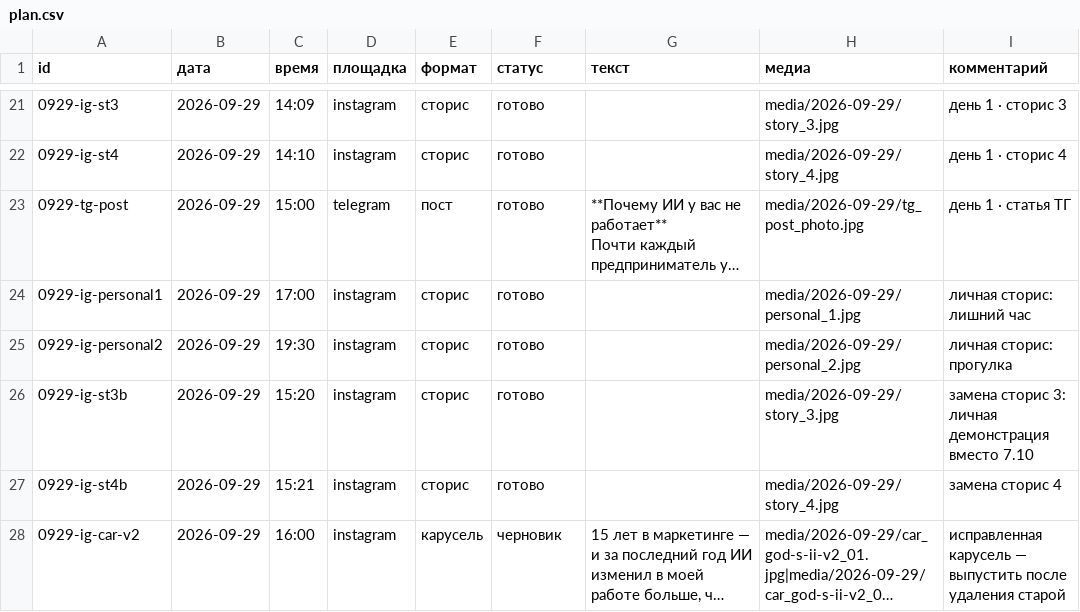
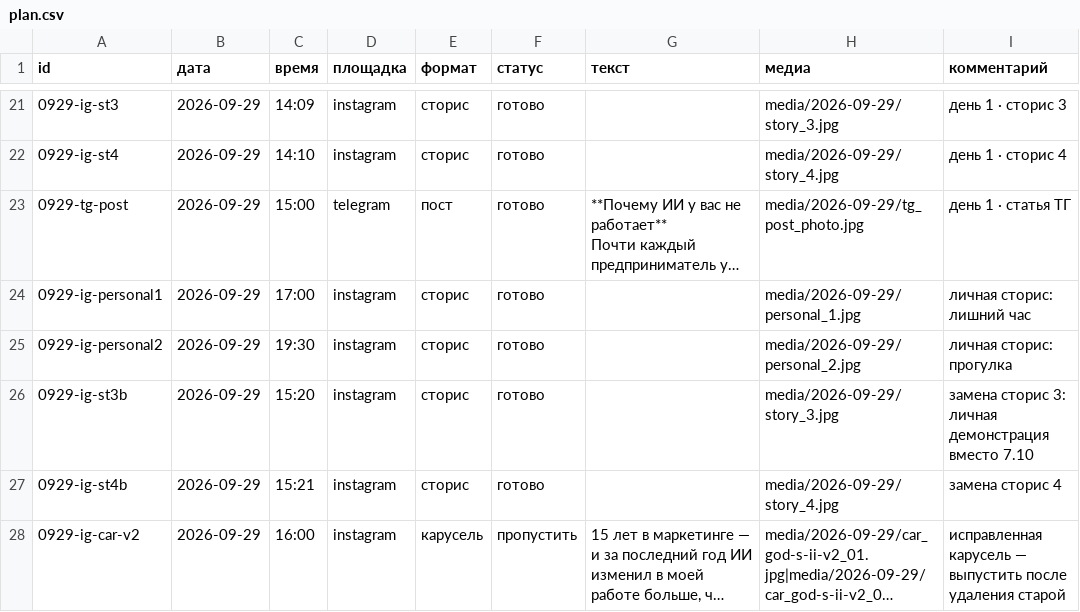
Before and after one commit to pavlik10011991-commits/avtoposter-lubovy, a CSV file: plan.csv, drawn as a sheet; only a part is shown, gaps mark what is left out; long unchanged cells end in …; the diff covers the shown part only; the diff names each change by its address in the sheet, - before the commit and + after, or states it on an @@ line.

```diff
--- a/plan.csv
+++ b/plan.csv
-F28 (статус): черновик
+F28 (статус): пропустить
```
Also changed, not shown: 1 added row elsewhere in this file, 9 other files.
